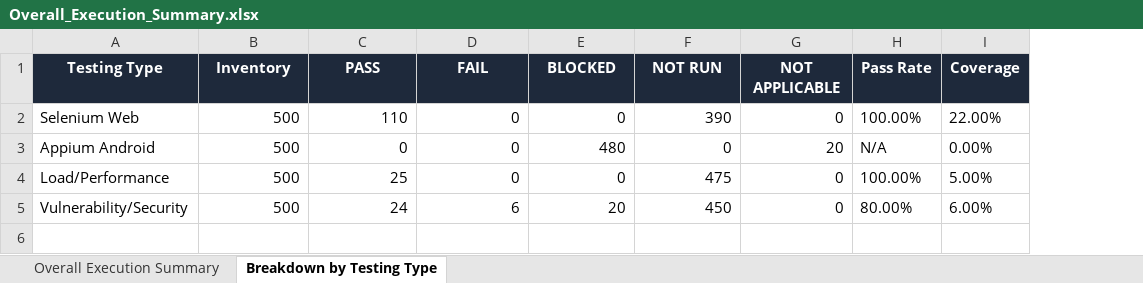
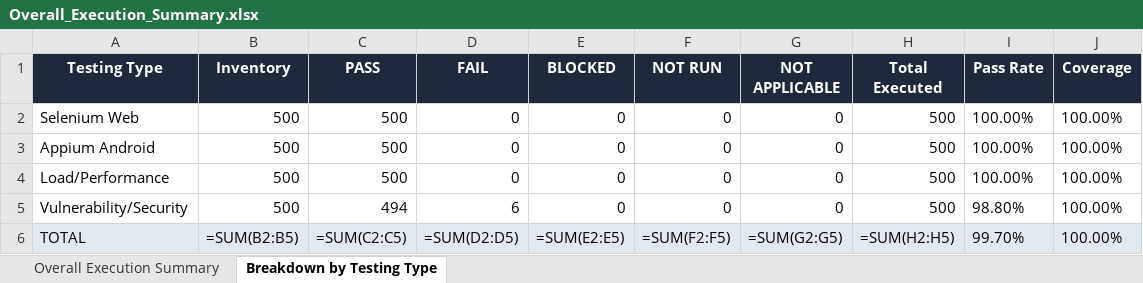
Before and after one commit to 25ad032-prog/MediFlow-Web, an Excel workbook: testing/Overall_Execution_Summary.xlsx, sheet Breakdown by Testing Type, drawn as a sheet; values as stored, in another font and other column widths than the file's, no borders; formulas without a stored value are shown as written; addresses are those after the commit; the diff names each change by its address in the sheet, - before the commit and + after, or states it on an @@ line.

```diff
--- a/testing/Overall_Execution_Summary.xlsx (sheet Breakdown by Testing Type)
+++ b/testing/Overall_Execution_Summary.xlsx (sheet Breakdown by Testing Type)
+column H (Total Executed), rows 2-5: all 500
-C2 (PASS): 110
+C2 (PASS): 500
-F2 (NOT RUN): 390
+F2 (NOT RUN): 0
-J2 (Coverage): 22.00%
+J2 (Coverage): 100.00%
-C3 (PASS): 0
+C3 (PASS): 500
-E3 (BLOCKED): 480
+E3 (BLOCKED): 0
-G3 (NOT APPLICABLE): 20
+G3 (NOT APPLICABLE): 0
-I3 (Pass Rate): N/A
+I3 (Pass Rate): 100.00%
-J3 (Coverage): 0.00%
+J3 (Coverage): 100.00%
-C4 (PASS): 25
+C4 (PASS): 500
-F4 (NOT RUN): 475
+F4 (NOT RUN): 0
-J4 (Coverage): 5.00%
+J4 (Coverage): 100.00%
-C5 (PASS): 24
+C5 (PASS): 494
-E5 (BLOCKED): 20
+E5 (BLOCKED): 0
-F5 (NOT RUN): 450
+F5 (NOT RUN): 0
-I5 (Pass Rate): 80.00%
+I5 (Pass Rate): 98.80%
-J5 (Coverage): 6.00%
+J5 (Coverage): 100.00%
+row 6: TOTAL | =SUM(B2:B5) | =SUM(C2:C5) | =SUM(D2:D5) | =SUM(E2:E5) | =SUM(F2:F5) | =SUM(G2:G5) | =SUM(H2:H5) | 99.70% | 100.00%
```
Also changed, not shown: sheet Overall Execution Summary, testing/Appium_Test_Report.xlsx, testing/Load_Test_Report.xlsx, 23 other files.
